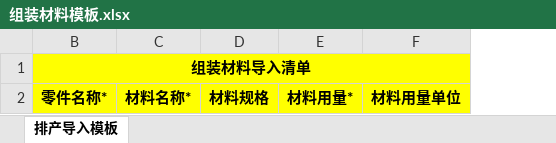
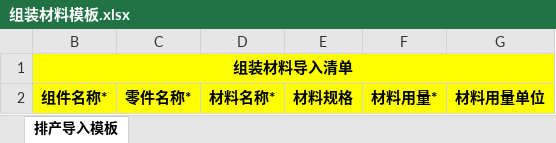
Before and after one commit to flaglinlinna/huayu_mes, an Excel workbook: src/main/resources/static/excelFile/组装材料模板.xlsx, sheet 排产导入模板, drawn as a sheet; values as stored, in another font and other column widths than the file's, no borders; removed rows and columns are numbered as before the commit, all else as after; the diff names each change by its address in the sheet, - before the commit and + after, or states it on an @@ line.

```diff
--- a/src/main/resources/static/excelFile/组装材料模板.xlsx (sheet 排产导入模板)
+++ b/src/main/resources/static/excelFile/组装材料模板.xlsx (sheet 排产导入模板)
+column B, rows 1-2: 组装材料导入清单 | 组件名称*
-C1: 组装材料导入清单
+C1: (empty)
-B1:F1 merged
```
Also changed, not shown: src/main/resources/static/excelFile/五金材料模板.xlsx, src/main/resources/static/excelFile/注塑材料模板.xlsx, 26 other files.
